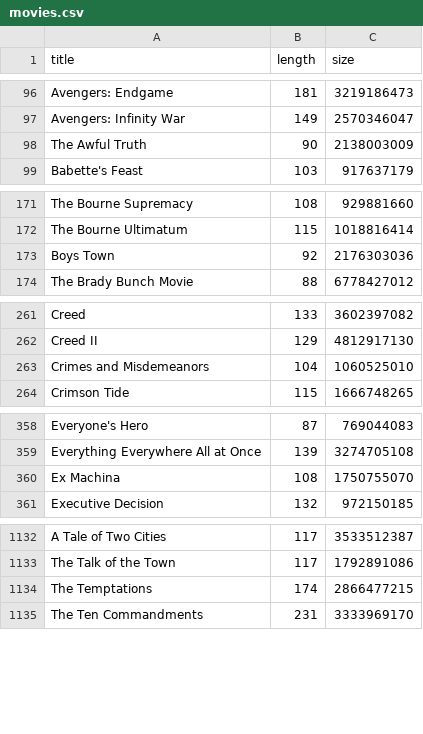
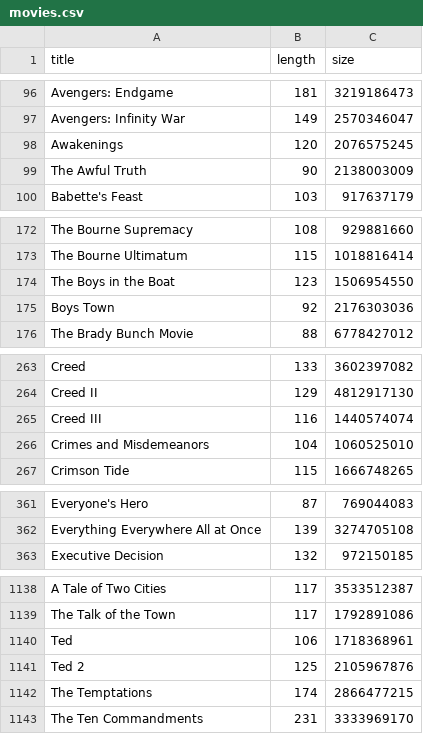
Before and after one commit to stephenjmartino/stephenjmartino.github.io, a CSV file: movies.csv, drawn as a sheet; only a part is shown, gaps mark what is left out; removed rows and columns are numbered as before the commit, all else as after; the diff covers the shown part only; the diff names each change by its address in the sheet, - before the commit and + after, or states it on an @@ line.

```diff
--- a/movies.csv
+++ b/movies.csv
+row 98: Awakenings | 120 | 2076575245
+row 174: The Boys in the Boat | 123 | 1506954550
+row 265: Creed III | 116 | 1440574074
-row 360: Ex Machina | 108 | 1750755070
+row 1140: Ted | 106 | 1718368961
+row 1141: Ted 2 | 125 | 2105967876
```
Also changed, not shown: 6 added rows elsewhere in this file, shows.csv, 5 other files.
